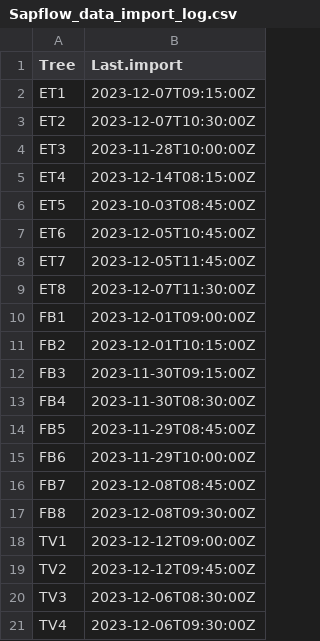
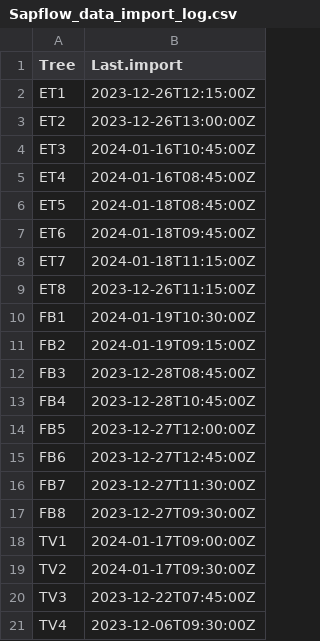
Before and after one commit to damon-vaughan/TMCF_Sapflow, a CSV file: Sapflow_data_supporting/Sapflow_data_import_log.csv, drawn as a sheet.

```diff
--- a/Sapflow_data_supporting/Sapflow_data_import_log.csv
+++ b/Sapflow_data_supporting/Sapflow_data_import_log.csv
@@ -1,21 +1,21 @@
 Tree,Last.import
-ET1,2023-12-07T09:15:00Z
-ET2,2023-12-07T10:30:00Z
-ET3,2023-11-28T10:00:00Z
-ET4,2023-12-14T08:15:00Z
-ET5,2023-10-03T08:45:00Z
-ET6,2023-12-05T10:45:00Z
-ET7,2023-12-05T11:45:00Z
-ET8,2023-12-07T11:30:00Z
-FB1,2023-12-01T09:00:00Z
-FB2,2023-12-01T10:15:00Z
-FB3,2023-11-30T09:15:00Z
-FB4,2023-11-30T08:30:00Z
-FB5,2023-11-29T08:45:00Z
-FB6,2023-11-29T10:00:00Z
-FB7,2023-12-08T08:45:00Z
-FB8,2023-12-08T09:30:00Z
-TV1,2023-12-12T09:00:00Z
-TV2,2023-12-12T09:45:00Z
-TV3,2023-12-06T08:30:00Z
+ET1,2023-12-26T12:15:00Z
+ET2,2023-12-26T13:00:00Z
+ET3,2024-01-16T10:45:00Z
+ET4,2024-01-16T08:45:00Z
+ET5,2024-01-18T08:45:00Z
+ET6,2024-01-18T09:45:00Z
+ET7,2024-01-18T11:15:00Z
+ET8,2023-12-26T11:15:00Z
+FB1,2024-01-19T10:30:00Z
+FB2,2024-01-19T09:15:00Z
+FB3,2023-12-28T08:45:00Z
+FB4,2023-12-28T10:45:00Z
+FB5,2023-12-27T12:00:00Z
+FB6,2023-12-27T12:45:00Z
+FB7,2023-12-27T11:30:00Z
+FB8,2023-12-27T09:30:00Z
+TV1,2024-01-17T09:00:00Z
+TV2,2024-01-17T09:30:00Z
+TV3,2023-12-22T07:45:00Z
 TV4,2023-12-06T09:30:00Z
```
Also changed, not shown: Sapflow_data_supporting/Sapflow_maintenance_actions.csv, 28 other files.
